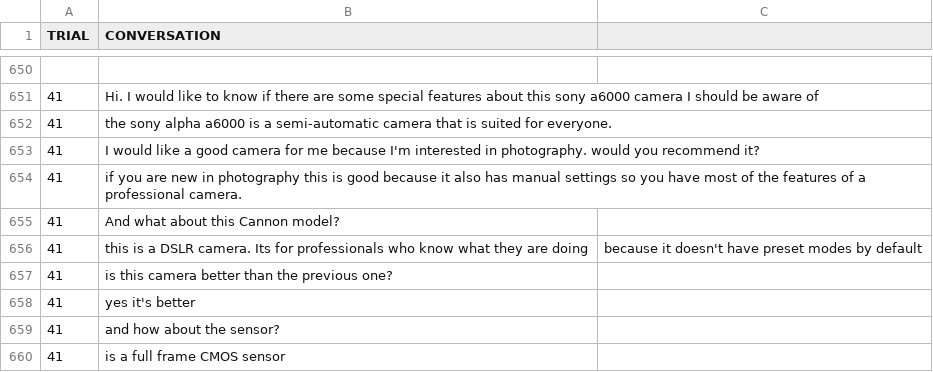
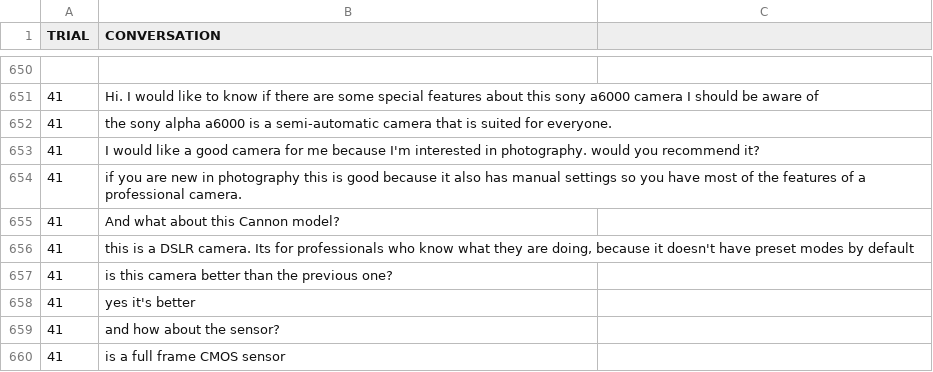
Before and after one commit to VictorPozoFernandez/ai4hri, a CSV file: scripts/simplified_database.csv, drawn as a sheet; only a part is shown, gaps mark what is left out; the diff names each change by its address in the sheet, - before the commit and + after, or states it on an @@ line.

```diff
--- a/scripts/simplified_database.csv
+++ b/scripts/simplified_database.csv
-B656 (CONVERSATION): …they are doing
+B656 (CONVERSATION): …they are doing, because it doesn't have preset modes by default
-C656: because it doesn't have preset modes by default
+C656: (empty)
```
Also changed, not shown: 3 other files.
